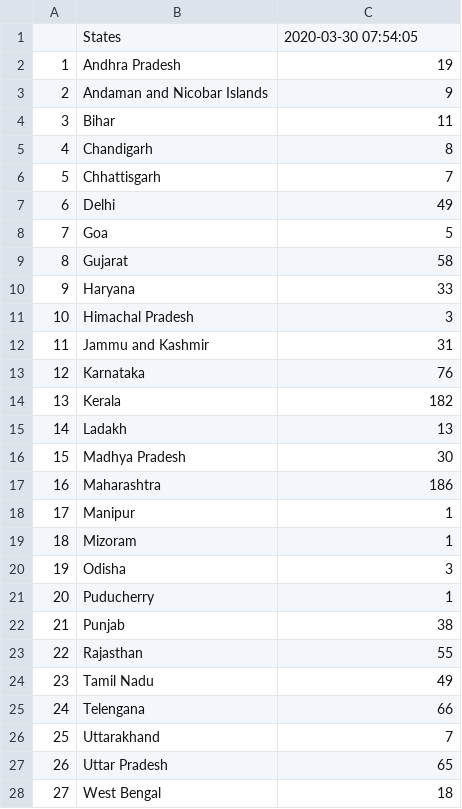
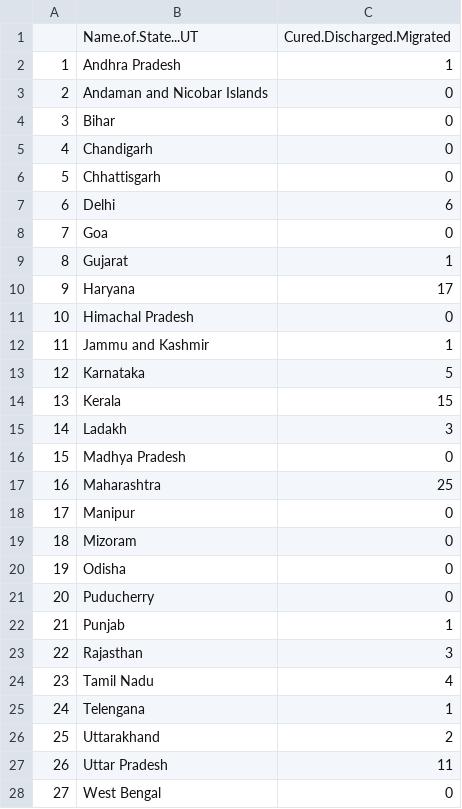
Before and after one commit to anmoledewan/CovidScrapper, a CSV file: CovidScrapper/india_recovered_covid.csv, drawn as a sheet; only a part is shown; the diff covers the shown part only.

```diff
--- a/CovidScrapper/india_recovered_covid.csv
+++ b/CovidScrapper/india_recovered_covid.csv
@@ -1,28 +1,28 @@
-"","States","2020-03-30 07:54:05"
-"1","Andhra Pradesh",19
-"2","Andaman and Nicobar Islands",9
-"3","Bihar",11
-"4","Chandigarh",8
-"5","Chhattisgarh",7
-"6","Delhi",49
-"7","Goa",5
-"8","Gujarat",58
-"9","Haryana",33
-"10","Himachal Pradesh",3
-"11","Jammu and Kashmir",31
-"12","Karnataka",76
-"13","Kerala",182
-"14","Ladakh",13
-"15","Madhya Pradesh",30
-"16","Maharashtra",186
-"17","Manipur",1
-"18","Mizoram",1
-"19","Odisha",3
-"20","Puducherry",1
-"21","Punjab",38
-"22","Rajasthan",55
-"23","Tamil Nadu",49
-"24","Telengana",66
-"25","Uttarakhand",7
-"26","Uttar Pradesh",65
-"27","West Bengal",18
+"","Name.of.State...UT","Cured.Discharged.Migrated"
+"1","Andhra Pradesh",1
+"2","Andaman and Nicobar Islands",0
+"3","Bihar",0
+"4","Chandigarh",0
+"5","Chhattisgarh",0
+"6","Delhi",6
+"7","Goa",0
+"8","Gujarat",1
+"9","Haryana",17
+"10","Himachal Pradesh",0
+"11","Jammu and Kashmir",1
+"12","Karnataka",5
+"13","Kerala",15
+"14","Ladakh",3
+"15","Madhya Pradesh",0
+"16","Maharashtra",25
+"17","Manipur",0
+"18","Mizoram",0
+"19","Odisha",0
+"20","Puducherry",0
+"21","Punjab",1
+"22","Rajasthan",3
+"23","Tamil Nadu",4
+"24","Telengana",1
+"25","Uttarakhand",2
+"26","Uttar Pradesh",11
+"27","West Bengal",0
```
Also changed, not shown: 1 edited cell elsewhere in this file, CovidScrapper/india_confirmed_covid.csv, CovidScrapper/india_death_covid.csv.
